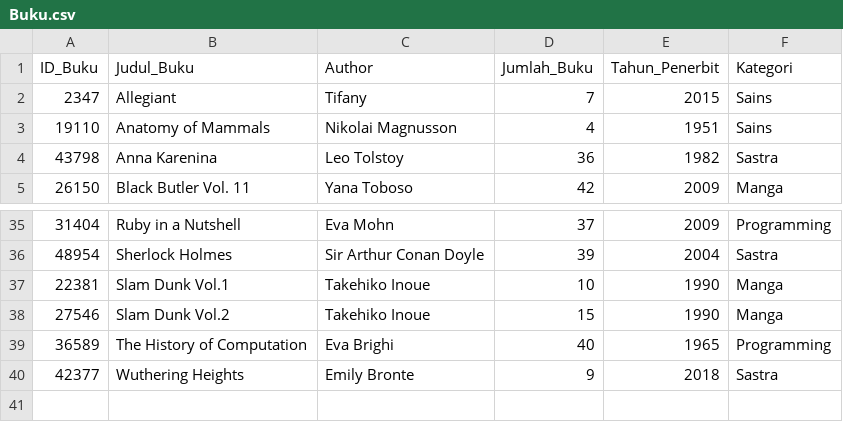
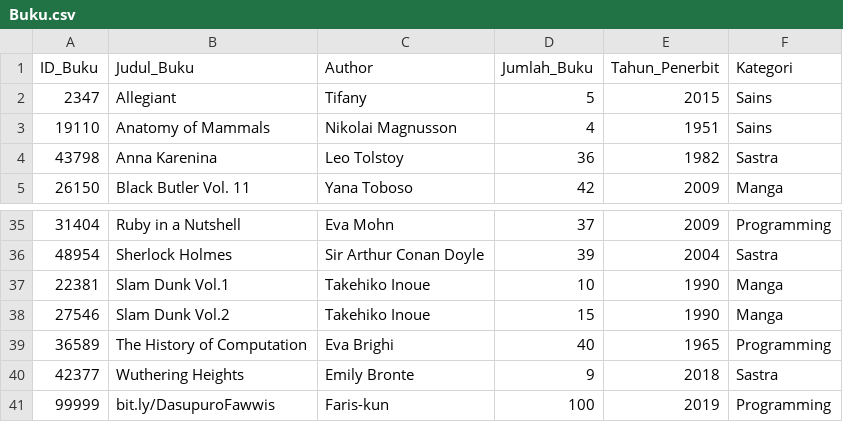
Before and after one commit to darkGrimoire/TubesDasupuro, a CSV file: Buku.csv, drawn as a sheet; only a part is shown, gaps mark what is left out.

```diff
--- a/Buku.csv
+++ b/Buku.csv
@@ -1,3 +1,3 @@
 ID_Buku,Judul_Buku,Author,Jumlah_Buku,Tahun_Penerbit,Kategori
-2347,Allegiant,Tifany,7,2015,Sains
+2347,Allegiant,Tifany,5,2015,Sains
 19110,Anatomy of Mammals,Nikolai Magnusson,4,1951,Sains
@@ -40 +40,2 @@ ID_Buku,Judul_Buku,Author,Jumlah_Buku,Tahun_Penerbit,Kategori
 42377,Wuthering Heights,Emily Bronte,9,2018,Sastra
+99999,bit.ly/DasupuroFawwis,Faris-kun,100,2019,Programming
```
Also changed, not shown: Laporan_Buku_Hilang.csv, User.csv, 11 other files.
